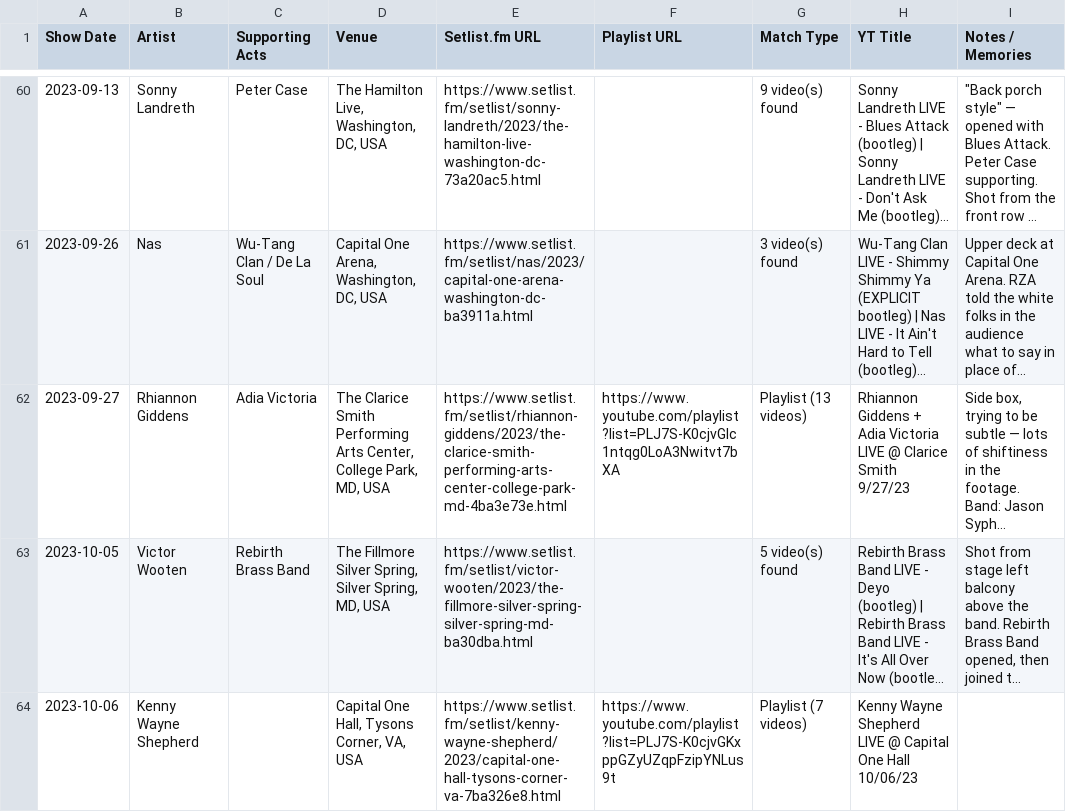
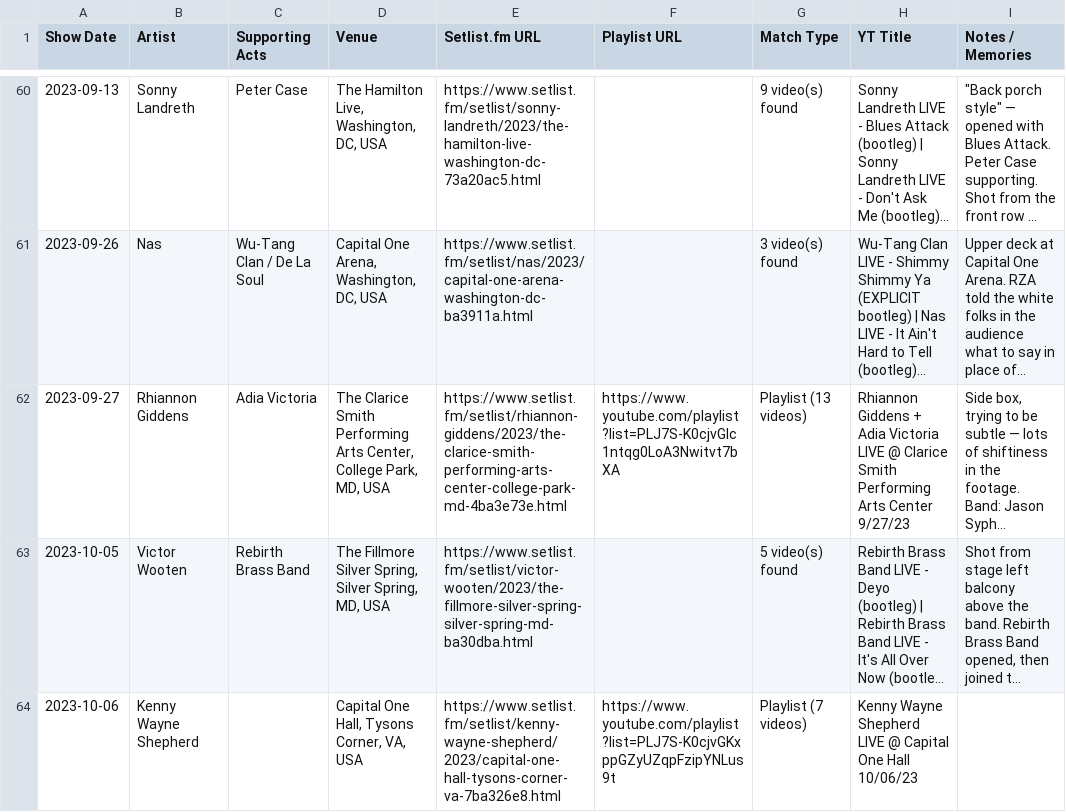
Before and after one commit to dan2bit/songs-for-my-funeral, a TSV file: live-shows/history_youtube_correlation.tsv, drawn as a sheet; only a part is shown, gaps mark what is left out; long unchanged cells end in …; the diff covers the shown part only; the diff names each change by its address in the sheet, - before the commit and + after, or states it on an @@ line.

```diff
--- a/live-shows/history_youtube_correlation.tsv
+++ b/live-shows/history_youtube_correlation.tsv
-H62 (YT Title): …Clarice Smith 9/27/23
+H62 (YT Title): …Clarice Smith Performing Arts Center 9/27/23
```
Also changed, not shown: 3 edited cells elsewhere in this file, live-shows/live_shows_2026.tsv, 2 other files.
